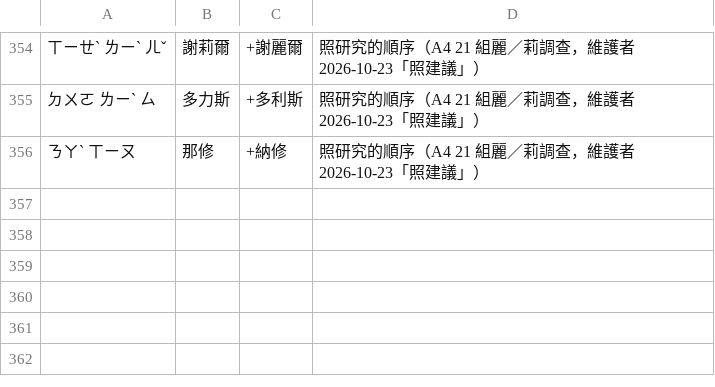
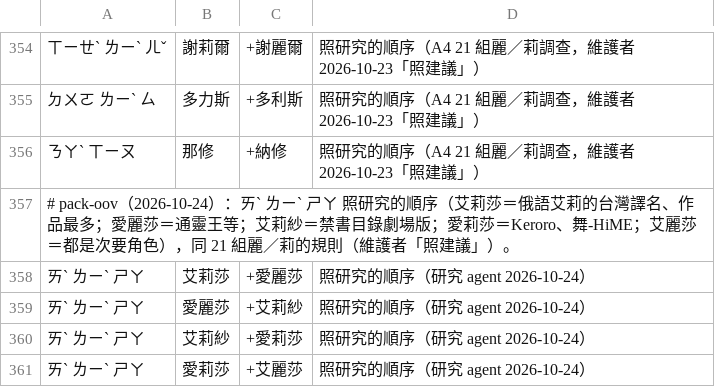
Before and after one commit to Nanako0129/shanjie, a TSV file: data/packs/acg-collisions.tsv, drawn as a sheet; only a part is shown, gaps mark what is left out.

```diff
--- a/data/packs/acg-collisions.tsv
+++ b/data/packs/acg-collisions.tsv
@@ -356 +356,6 @@
 ㄋㄚˋ ㄒㄧㄡ	那修	+納修	照研究的順序（A4 21 組麗／莉調查，維護者 2026-10-23「照建議」）
+# pack-oov（2026-10-24）：ㄞˋ ㄌㄧˋ ㄕㄚ 照研究的順序（艾莉莎＝俄語艾莉的台灣譯名、作品最多；愛麗莎＝通靈王等；艾莉紗＝禁書目錄劇場版；愛莉莎＝Keroro、舞-HiME；艾麗莎＝都是次要角色），同 21 組麗／莉的規則（維護者「照建議」）。
+ㄞˋ ㄌㄧˋ ㄕㄚ	艾莉莎	+愛麗莎	照研究的順序（研究 agent 2026-10-24）
+ㄞˋ ㄌㄧˋ ㄕㄚ	愛麗莎	+艾莉紗	照研究的順序（研究 agent 2026-10-24）
+ㄞˋ ㄌㄧˋ ㄕㄚ	艾莉紗	+愛莉莎	照研究的順序（研究 agent 2026-10-24）
+ㄞˋ ㄌㄧˋ ㄕㄚ	愛莉莎	+艾麗莎	照研究的順序（研究 agent 2026-10-24）
```
Also changed, not shown: data/packs/acg-keep-both.tsv, 4 other files.
